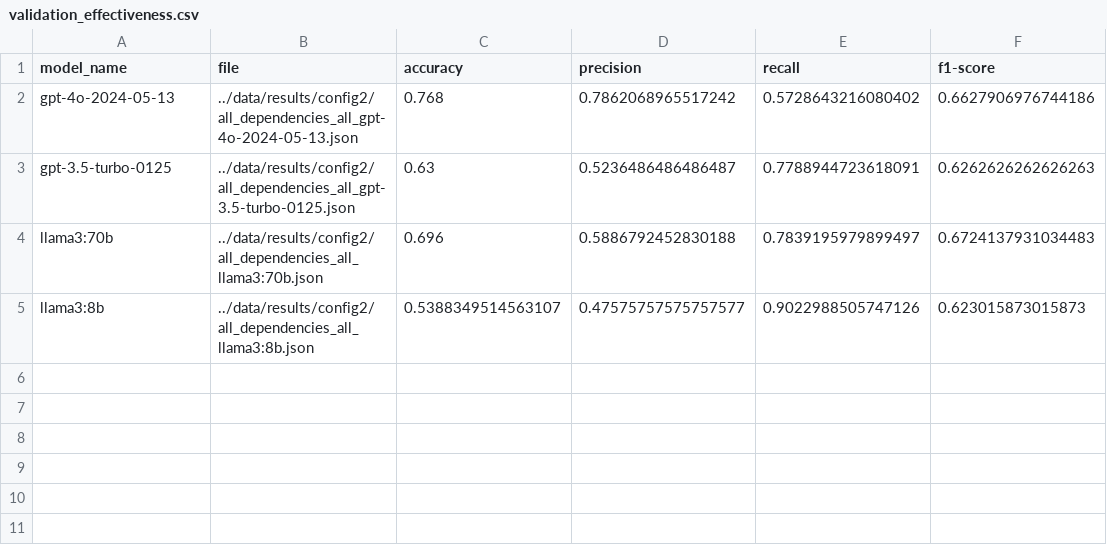
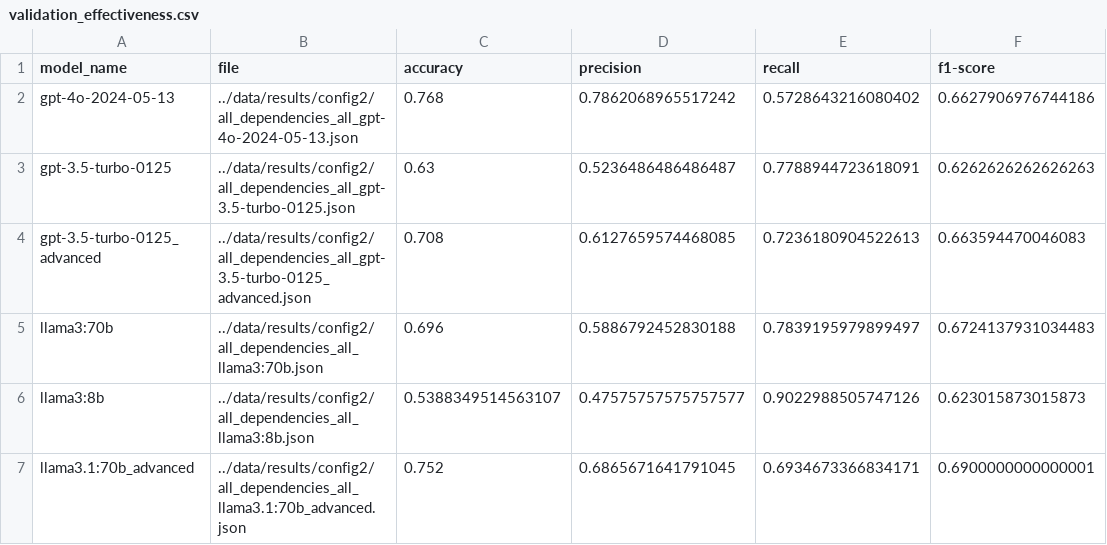
Before and after one commit to simisimon/dependency-validation-rag, a CSV file: data/results/config2/validation_effectiveness.csv, drawn as a sheet.

Commit message:
Add validation set

```diff
--- a/data/results/config2/validation_effectiveness.csv
+++ b/data/results/config2/validation_effectiveness.csv
@@ -3,3 +3,5 @@ gpt-4o-2024-05-13,../data/results/config2/all_dependencies_all_gpt-4o-2024-05-13
 gpt-3.5-turbo-0125,../data/results/config2/all_dependencies_all_gpt-3.5-turbo-0125.json,0.63,0.5236486486486487,0.7788944723618091,0.6262626262626263
+gpt-3.5-turbo-0125_advanced,../data/results/config2/all_dependencies_all_gpt-3.5-turbo-0125_advanced.json,0.708,0.6127659574468085,0.7236180904522613,0.663594470046083
 llama3:70b,../data/results/config2/all_dependencies_all_llama3:70b.json,0.696,0.5886792452830188,0.7839195979899497,0.6724137931034483
 llama3:8b,../data/results/config2/all_dependencies_all_llama3:8b.json,0.5388349514563107,0.47575757575757577,0.9022988505747126,0.623015873015873
+llama3.1:70b_advanced,../data/results/config2/all_dependencies_all_llama3.1:70b_advanced.json,0.752,0.6865671641791045,0.6934673366834171,0.6900000000000001
```
Also changed, not shown: 8 other files.
